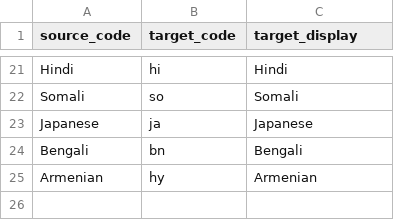
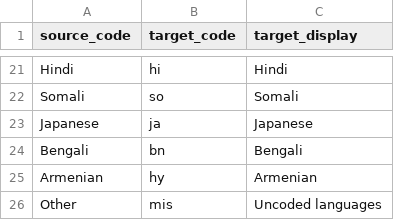
Before and after one commit to DataTools4Heart/data-ingestion-suite, a CSV file: mapping-contexts/mimic/language-to-bcp47-concept-map.csv, drawn as a sheet; only a part is shown, gaps mark what is left out.

```diff
--- a/mapping-contexts/mimic/language-to-bcp47-concept-map.csv
+++ b/mapping-contexts/mimic/language-to-bcp47-concept-map.csv
@@ -25 +25,2 @@ Bengali,bn,Bengali
 Armenian,hy,Armenian
+Other,mis,Uncoded languages
```
Also changed, not shown: terminology-systems/MIMICTerminologyService/specimen-types-to-hl7.csv, terminology-systems/MIMICTerminologyService/test-itemids-to-loinc.csv, 3 other files.
